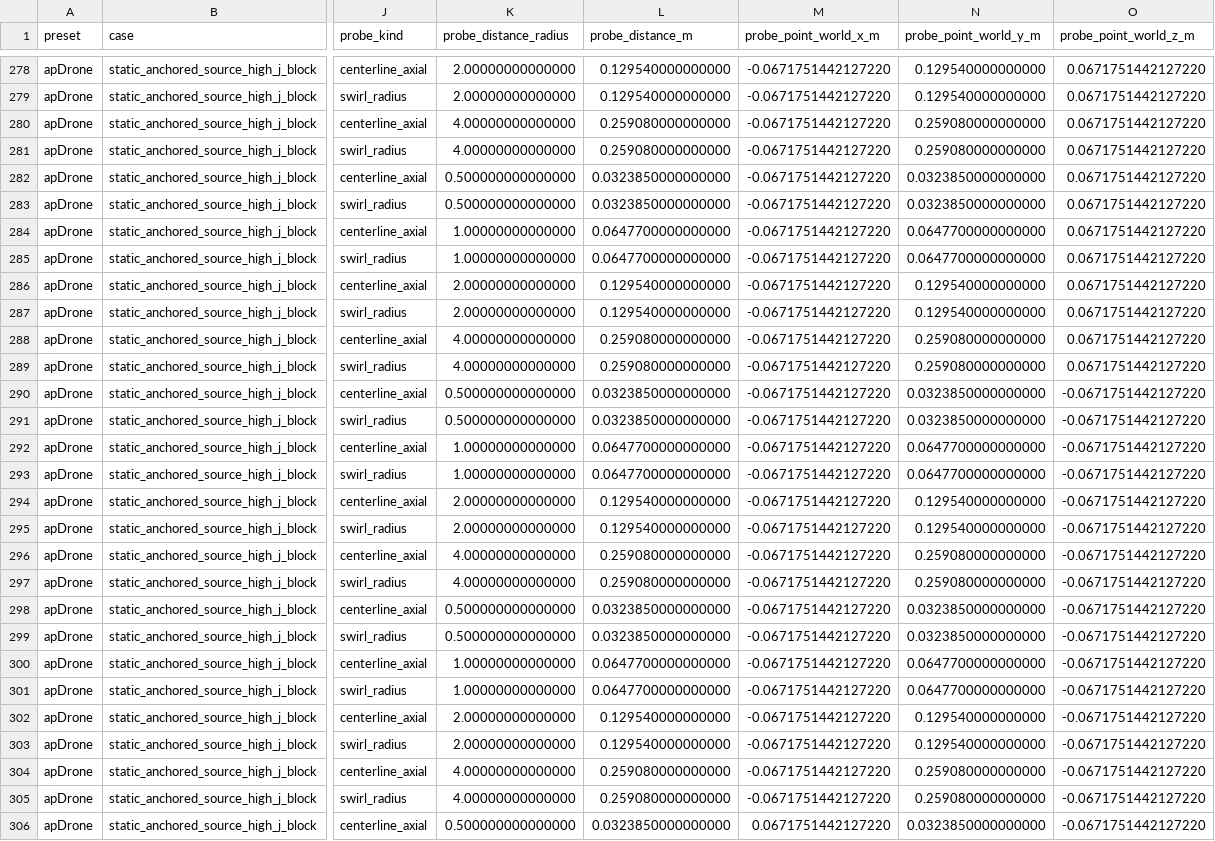
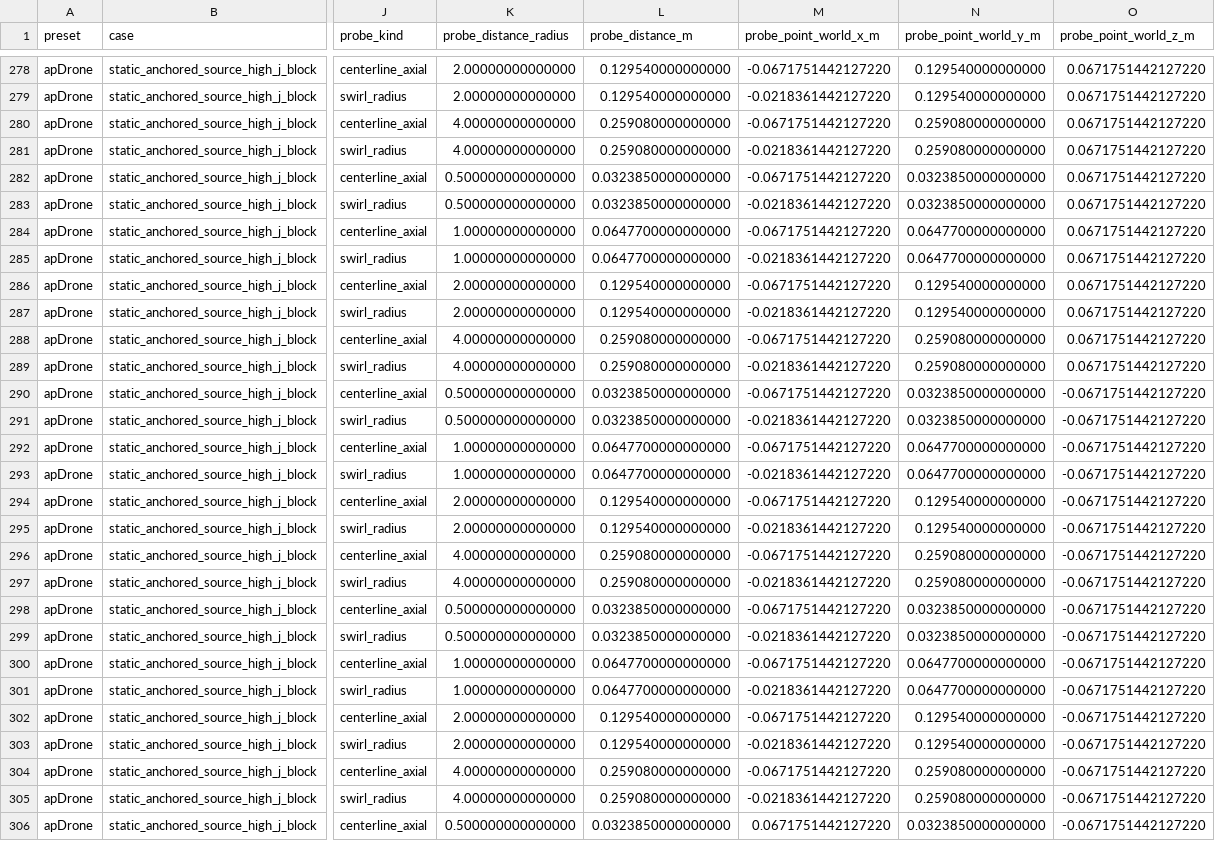
Before and after one commit to SakalioLabs/FPV-Dronecraft, a CSV file: docs/data/propeller_archive_ct_cp_j_wake_probe_packet.csv, drawn as a sheet; only a part is shown, gaps mark what is left out; the diff covers the shown part only; the diff names each change by its address in the sheet, - before the commit and + after, or states it on an @@ line.

```diff
--- a/docs/data/propeller_archive_ct_cp_j_wake_probe_packet.csv
+++ b/docs/data/propeller_archive_ct_cp_j_wake_probe_packet.csv
-M279 (probe_point_world_x_m): -0.0671751442127220
+M279 (probe_point_world_x_m): -0.0218361442127220
-M281 (probe_point_world_x_m): -0.0671751442127220
+M281 (probe_point_world_x_m): -0.0218361442127220
-M283 (probe_point_world_x_m): -0.0671751442127220
+M283 (probe_point_world_x_m): -0.0218361442127220
-M285 (probe_point_world_x_m): -0.0671751442127220
+M285 (probe_point_world_x_m): -0.0218361442127220
-M287 (probe_point_world_x_m): -0.0671751442127220
+M287 (probe_point_world_x_m): -0.0218361442127220
-M289 (probe_point_world_x_m): -0.0671751442127220
+M289 (probe_point_world_x_m): -0.0218361442127220
-M291 (probe_point_world_x_m): -0.0671751442127220
+M291 (probe_point_world_x_m): -0.0218361442127220
-M293 (probe_point_world_x_m): -0.0671751442127220
+M293 (probe_point_world_x_m): -0.0218361442127220
-M295 (probe_point_world_x_m): -0.0671751442127220
+M295 (probe_point_world_x_m): -0.0218361442127220
-M297 (probe_point_world_x_m): -0.0671751442127220
+M297 (probe_point_world_x_m): -0.0218361442127220
-M299 (probe_point_world_x_m): -0.0671751442127220
+M299 (probe_point_world_x_m): -0.0218361442127220
-M301 (probe_point_world_x_m): -0.0671751442127220
+M301 (probe_point_world_x_m): -0.0218361442127220
-M303 (probe_point_world_x_m): -0.0671751442127220
+M303 (probe_point_world_x_m): -0.0218361442127220
-M305 (probe_point_world_x_m): -0.0671751442127220
+M305 (probe_point_world_x_m): -0.0218361442127220
```
Also changed, not shown: 34 edited cells elsewhere in this file, docs/data/propeller_archive_ct_cp_j_actuator_disk_source_term_packet.csv, docs/data/propeller_archive_ct_cp_j_openfoam_source_table_packet.csv, 4 other files.
